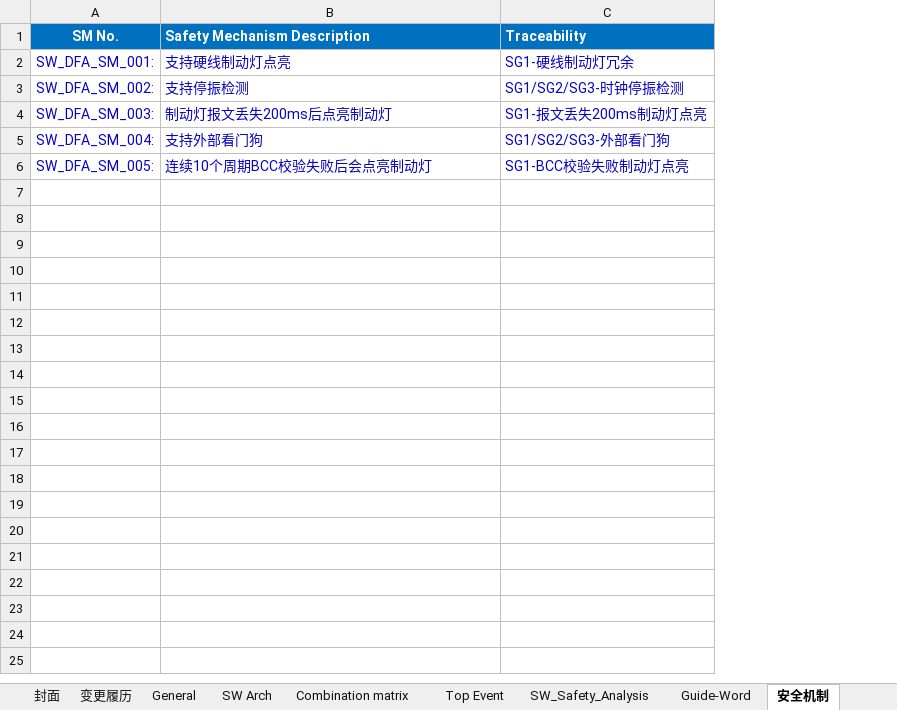
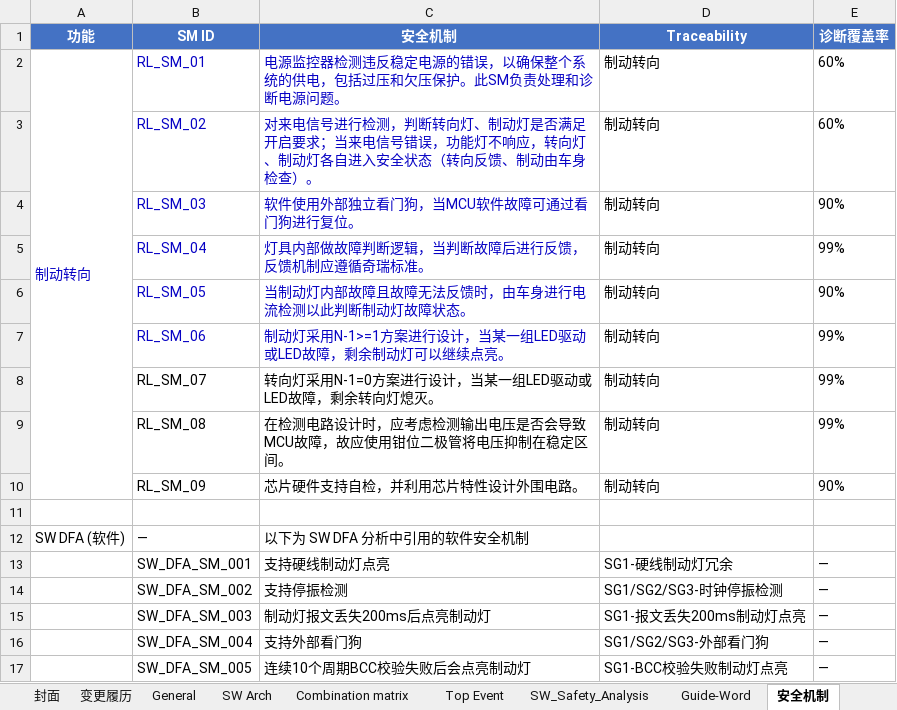
Before and after one commit to 13937083596/Miscellaneous, an Excel workbook: C255-10_SW_DFA报告.xlsx, sheet 安全机制, drawn as a sheet; values as stored, in another font and other column widths than the file's, no borders; removed rows and columns are numbered as before the commit, all else as after; the diff names each change by its address in the sheet, - before the commit and + after, or states it on an @@ line.

```diff
--- a/C255-10_SW_DFA报告.xlsx (sheet 安全机制)
+++ b/C255-10_SW_DFA报告.xlsx (sheet 安全机制)
-column A, rows 1-6: SM No. | SW_DFA_SM_001: | SW_DFA_SM_002: | SW_DFA_SM_003: | SW_DFA_SM_004: | SW_DFA_SM_005:
+column A, empty
+column B, rows 13-17: SW_DFA_SM_001 | SW_DFA_SM_002 | SW_DFA_SM_003 | SW_DFA_SM_004 | SW_DFA_SM_005
+column E, rows 13-17: all —
+row 1: 功能 | SM ID | 安全机制 | Traceability | 诊断覆盖率
+row 2: 制动转向 | RL_SM_01 | 电源监控器检测违反稳定电源的错误，以确保整个系统的供电，包括过压和欠压保护。此SM负责处理和诊断电源问题。 | 制动转向 | 60%
+row 3:  | RL_SM_02 | 对来电信号进行检测，判断转向灯、制动灯是否满足开启要求；当来电信号错误，功能灯不响应，转向灯、制动灯各自进入安全状态（转向反馈、制动由车身检查）。 | 制动转向 | 60%
+row 4:  | RL_SM_03 | 软件使用外部独立看门狗，当MCU软件故障可通过看门狗进行复位。 | 制动转向 | 90%
+row 5:  | RL_SM_04 | 灯具内部做故障判断逻辑，当判断故障后进行反馈，反馈机制应遵循奇瑞标准。 | 制动转向 | 99%
+row 6:  | RL_SM_05 | 当制动灯内部故障且故障无法反馈时，由车身进行电流检测以此判断制动灯故障状态。 | 制动转向 | 90%
+row 7:  | RL_SM_06 | 制动灯采用N-1>=1方案进行设计，当某一组LED驱动或LED故障，剩余制动灯可以继续点亮。 | 制动转向 | 99%
+row 8:  | RL_SM_07 | 转向灯采用N-1=0方案进行设计，当某一组LED驱动或LED故障，剩余转向灯熄灭。 | 制动转向 | 99%
+row 9:  | RL_SM_08 | 在检测电路设计时，应考虑检测输出电压是否会导致MCU故障，故应使用钳位二极管将电压抑制在稳定区间。 | 制动转向 | 99%
+row 10:  | RL_SM_09 | 芯片硬件支持自检，并利用芯片特性设计外围电路。 | 制动转向 | 90%
-row 11: SM No. | Safety Mechanism Description | Traceability
+row 11: (empty)
-C11:D11 fill: #0070C0
+C11:D11 fill: none
+row 12: SW DFA (软件) | — | 以下为 SW DFA 分析中引用的软件安全机制
-C13:D17 text colour: #0702C4
+C13:D17 text colour: black
```
Also changed, not shown: C255-10_SW_DFA报告_修改对照清单.xlsx.
